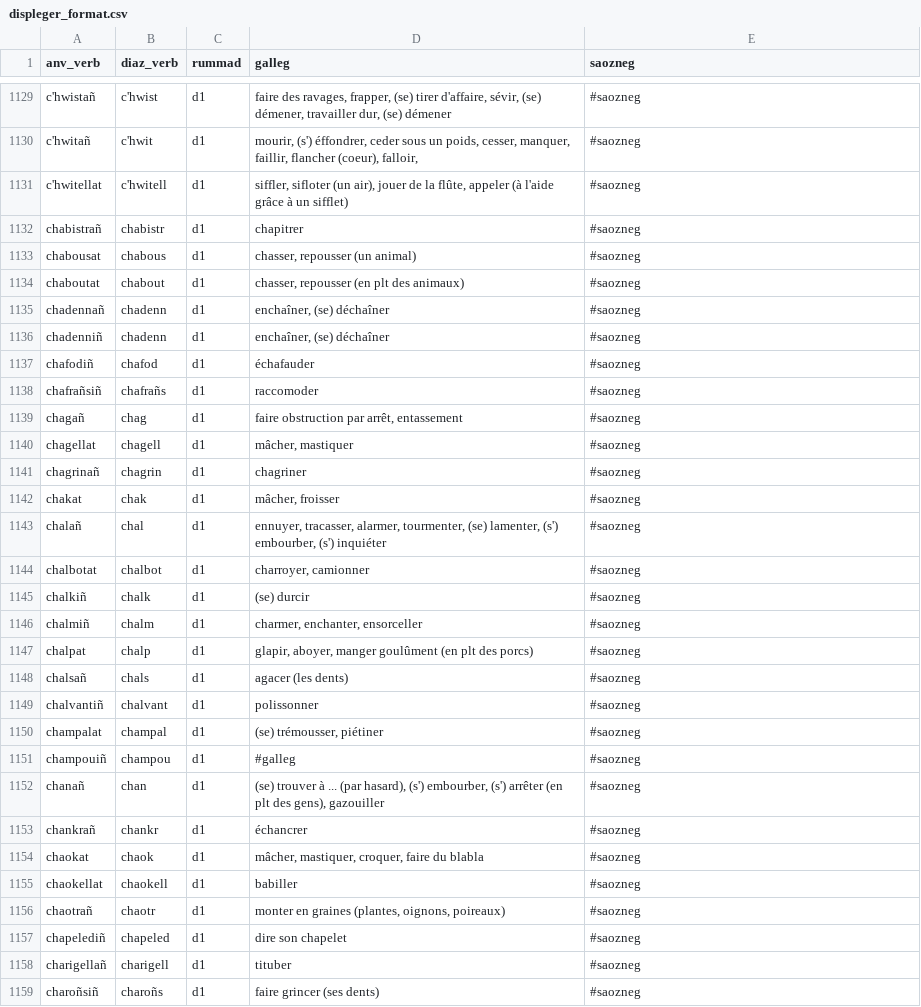
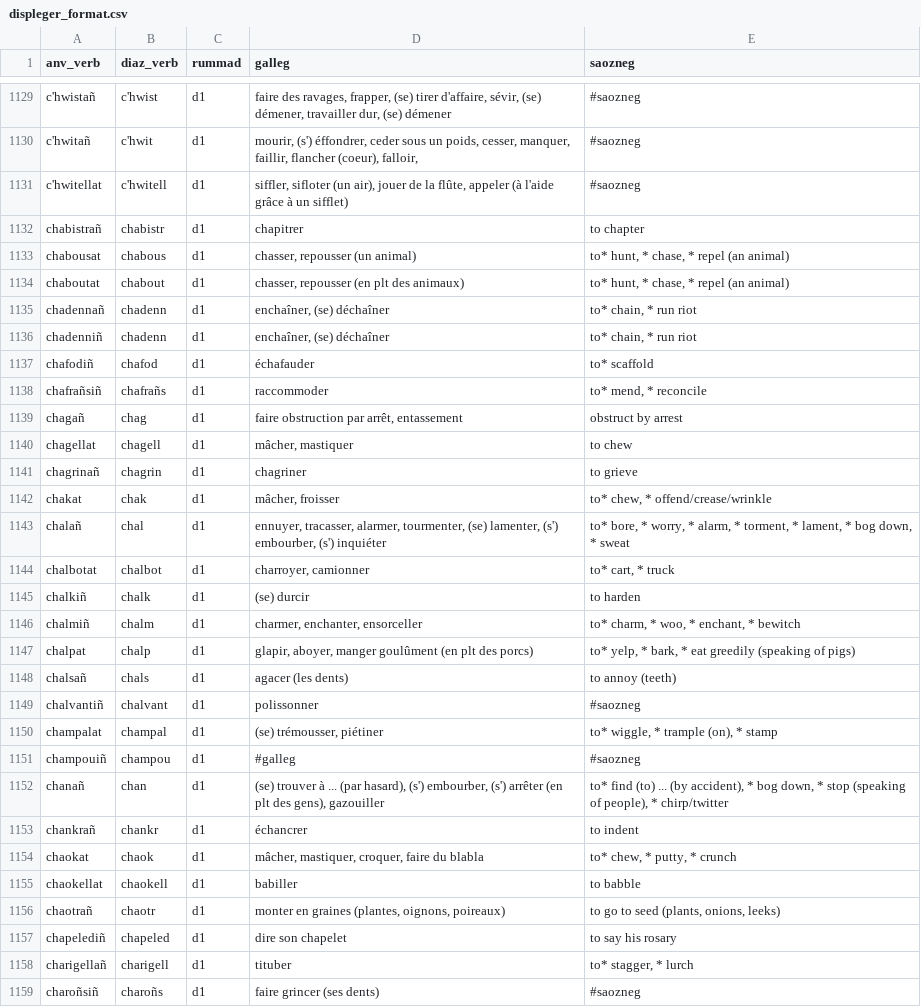
Before and after one commit to Drouizig/displeger-verbou, a CSV file: data/displeger_format.csv, drawn as a sheet; only a part is shown, gaps mark what is left out; the diff covers the shown part only.

Commit message:
Update data from web

```diff
--- a/data/displeger_format.csv
+++ b/data/displeger_format.csv
@@ -1131,29 +1131,29 @@ c'hwitañ;c'hwit;d1;mourir, (s') éffondrer, ceder sous un poids, cesser, manque
 c'hwitellat;c'hwitell;d1;siffler, sifloter (un air), jouer de la flûte, appeler (à l'aide grâce à un sifflet);#saozneg
-chabistrañ;chabistr;d1;chapitrer;#saozneg
-chabousat;chabous;d1;chasser, repousser (un animal);#saozneg
-chaboutat;chabout;d1;chasser, repousser (en plt des animaux);#saozneg
-chadennañ;chadenn;d1;enchaîner, (se) déchaîner;#saozneg
-chadenniñ;chadenn;d1;enchaîner, (se) déchaîner;#saozneg
-chafodiñ;chafod;d1;échafauder;#saozneg
-chafrañsiñ;chafrañs;d1;raccomoder;#saozneg
-chagañ;chag;d1;faire obstruction par arrêt, entassement;#saozneg
-chagellat;chagell;d1;mâcher, mastiquer;#saozneg
-chagrinañ;chagrin;d1;chagriner;#saozneg
-chakat;chak;d1;mâcher, froisser;#saozneg
-chalañ;chal;d1;ennuyer, tracasser, alarmer, tourmenter, (se) lamenter, (s') embourber, (s') inquiéter;#saozneg
-chalbotat;chalbot;d1;charroyer, camionner;#saozneg
-chalkiñ;chalk;d1;(se) durcir;#saozneg
-chalmiñ;chalm;d1;charmer, enchanter, ensorceller;#saozneg
-chalpat;chalp;d1;glapir, aboyer, manger goulûment (en plt des porcs);#saozneg
-chalsañ;chals;d1;agacer (les dents);#saozneg
+chabistrañ;chabistr;d1;chapitrer;to chapter
+chabousat;chabous;d1;chasser, repousser (un animal);to* hunt, * chase, * repel (an animal)
+chaboutat;chabout;d1;chasser, repousser (en plt des animaux);to* hunt, * chase, * repel (an animal)
+chadennañ;chadenn;d1;enchaîner, (se) déchaîner;to* chain, * run riot
+chadenniñ;chadenn;d1;enchaîner, (se) déchaîner;to* chain, * run riot
+chafodiñ;chafod;d1;échafauder;to* scaffold
+chafrañsiñ;chafrañs;d1;raccommoder;to* mend, * reconcile
+chagañ;chag;d1;faire obstruction par arrêt, entassement;obstruct by arrest
+chagellat;chagell;d1;mâcher, mastiquer;to chew
+chagrinañ;chagrin;d1;chagriner;to grieve
+chakat;chak;d1;mâcher, froisser;to* chew, * offend/crease/wrinkle
+chalañ;chal;d1;ennuyer, tracasser, alarmer, tourmenter, (se) lamenter, (s') embourber, (s') inquiéter;to* bore, * worry, * alarm, * torment, * lament, * bog down, * sweat
+chalbotat;chalbot;d1;charroyer, camionner;to* cart, * truck
+chalkiñ;chalk;d1;(se) durcir;to harden
+chalmiñ;chalm;d1;charmer, enchanter, ensorceller;to* charm, * woo, * enchant, * bewitch
+chalpat;chalp;d1;glapir, aboyer, manger goulûment (en plt des porcs);to* yelp, * bark, * eat greedily (speaking of pigs)
+chalsañ;chals;d1;agacer (les dents);to annoy (teeth)
 chalvantiñ;chalvant;d1;polissonner;#saozneg
-champalat;champal;d1;(se) trémousser, piétiner;#saozneg
+champalat;champal;d1;(se) trémousser, piétiner;to* wiggle, * trample (on), * stamp
 champouiñ;champou;d1;#galleg;#saozneg
-chanañ;chan;d1;(se) trouver à ... (par hasard), (s') embourber, (s') arrêter (en plt des gens), gazouiller;#saozneg
-chankrañ;chankr;d1;échancrer;#saozneg
-chaokat;chaok;d1;mâcher, mastiquer, croquer, faire du blabla;#saozneg
-chaokellat;chaokell;d1;babiller;#saozneg
-chaotrañ;chaotr;d1;monter en graines (plantes, oignons, poireaux);#saozneg
-chapelediñ;chapeled;d1;dire son chapelet;#saozneg
-charigellañ;charigell;d1;tituber;#saozneg
+chanañ;chan;d1;(se) trouver à ... (par hasard), (s') embourber, (s') arrêter (en plt des gens), gazouiller;to* find (to) ... (by accident), * bog down, * stop (speaking of people), * chirp/twitter
+chankrañ;chankr;d1;échancrer;to indent
+chaokat;chaok;d1;mâcher, mastiquer, croquer, faire du blabla;to* chew, * putty, * crunch
+chaokellat;chaokell;d1;babiller;to babble
+chaotrañ;chaotr;d1;monter en graines (plantes, oignons, poireaux);to go to seed (plants, onions, leeks)
+chapelediñ;chapeled;d1;dire son chapelet;to say his rosary
+charigellañ;charigell;d1;tituber;to* stagger, * lurch
 charoñsiñ;charoñs;d1;faire grincer (ses dents);#saozneg
```
Also changed, not shown: 162 edited cells elsewhere in this file.
